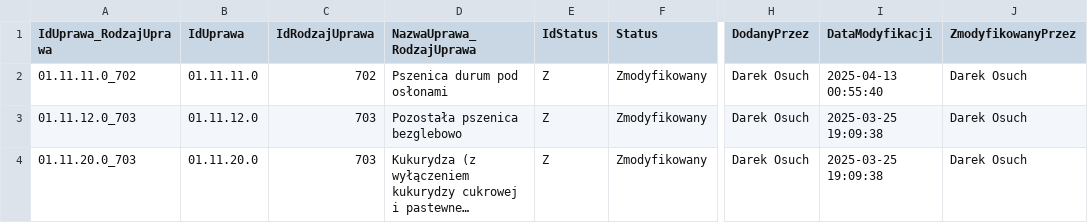
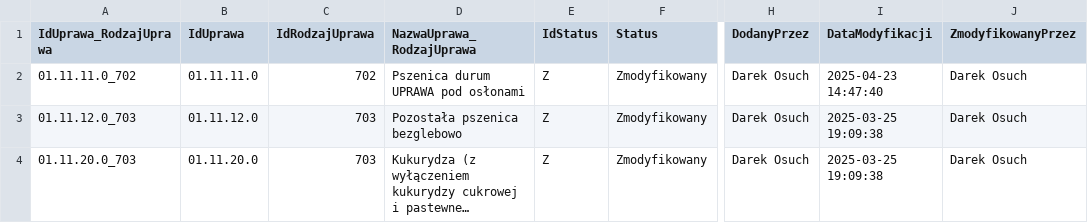
Before and after one commit to Piechutowski-IERiGZ/slownik_upraw_data, a CSV file: Uprawa_RodzajUprawa.csv, drawn as a sheet; only a part is shown, gaps mark what is left out; long unchanged cells end in …; the diff names each change by its address in the sheet, - before the commit and + after, or states it on an @@ line.

```diff
--- a/Uprawa_RodzajUprawa.csv
+++ b/Uprawa_RodzajUprawa.csv
-D2 (NazwaUprawa_RodzajUprawa): Pszenica durum pod osłonami
+D2 (NazwaUprawa_RodzajUprawa): Pszenica durum UPRAWA pod osłonami
-I2 (DataModyfikacji): 2025-04-13 00:55:40
+I2 (DataModyfikacji): 2025-04-23 14:47:40
```
Also changed, not shown: Uprawa.csv, Uprawa_Produkt.csv, 5 other files.
